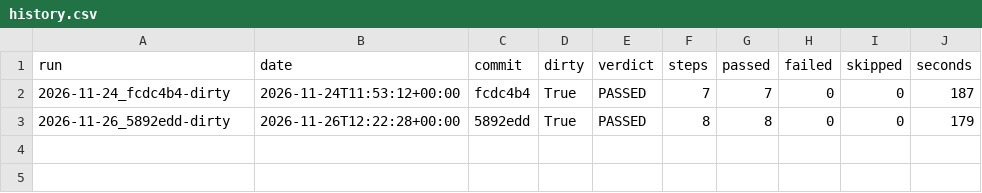
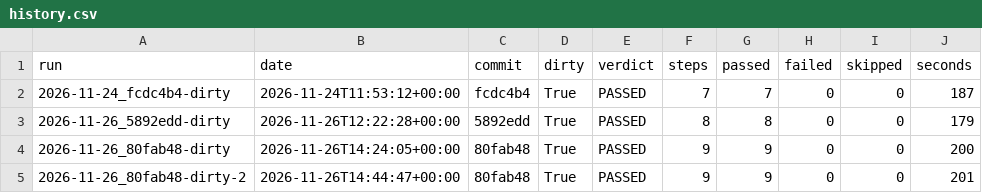
Before and after one commit to SEAME-pt/See_Me_Flying, a CSV file: project/logs/sim_sensors/history.csv, drawn as a sheet.

Commit message:
Sensor test crosses a plain table + updated SIM_sensors.md
new sim test measures what % of distance is missed by estimate
while flow is lost (95 %) and how far the mission overshoots
(1.41 m). New limits table_missed and table_overshoot. SIM_Sensors.md
documents the floor surfaces, the result and the known limitations. The
surface qualities are marked as placeholders until the MTF-02P values
are introduced for each surface.

closes #240

```diff
--- a/project/logs/sim_sensors/history.csv
+++ b/project/logs/sim_sensors/history.csv
@@ -3 +3,3 @@ run,date,commit,dirty,verdict,steps,passed,failed,skipped,seconds
 2026-11-26_5892edd-dirty,2026-11-26T12:22:28+00:00,5892edd,True,PASSED,8,8,0,0,179
+2026-11-26_80fab48-dirty,2026-11-26T14:24:05+00:00,80fab48,True,PASSED,9,9,0,0,200
+2026-11-26_80fab48-dirty-2,2026-11-26T14:44:47+00:00,80fab48,True,PASSED,9,9,0,0,201
```
Also changed, not shown: 18 other files.
